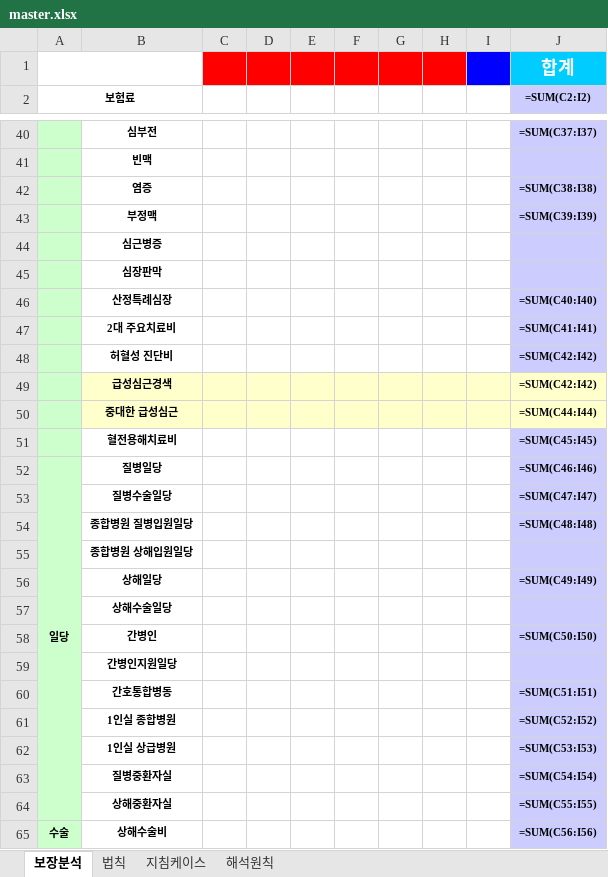
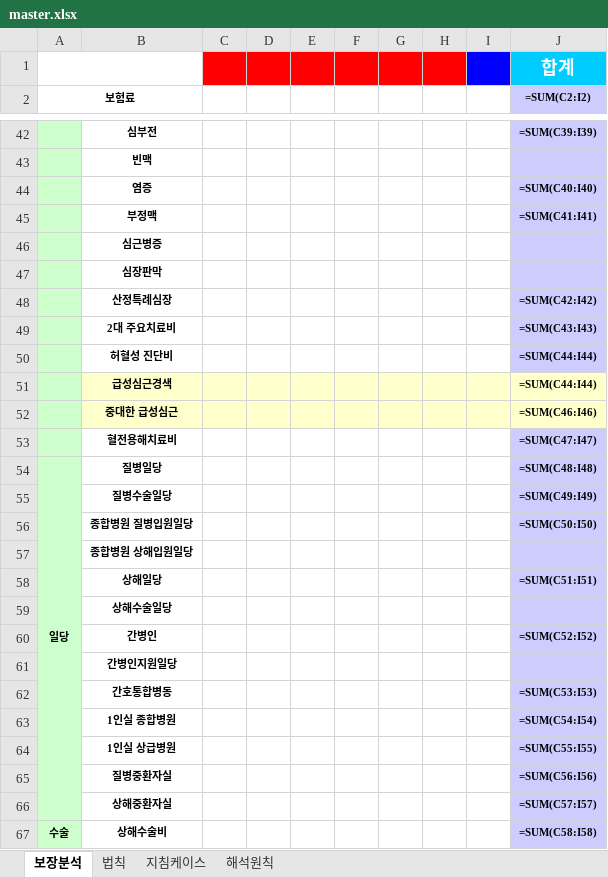
Before and after one commit to bokkile83-ui/barum-bunseok-backend, an Excel workbook: master.xlsx, sheet 보장분석, drawn as a sheet; only a part is shown, gaps mark what is left out; values as stored, in another font and other column widths than the file's, no borders; formulas without a stored value are shown as written; addresses are those after the commit; the diff covers the shown part only; the diff names each change by its address in the sheet, - before the commit and + after, or states it on an @@ line.

```diff
--- a/master.xlsx (sheet 보장분석)
+++ b/master.xlsx (sheet 보장분석)
-J42 (=SUM(C2:I2)): =SUM(C37:I37)
+J42 (=SUM(C2:I2)): =SUM(C39:I39)
-J44 (=SUM(C2:I2)): =SUM(C38:I38)
+J44 (=SUM(C2:I2)): =SUM(C40:I40)
-J45 (=SUM(C2:I2)): =SUM(C39:I39)
+J45 (=SUM(C2:I2)): =SUM(C41:I41)
-J48 (=SUM(C2:I2)): =SUM(C40:I40)
+J48 (=SUM(C2:I2)): =SUM(C42:I42)
-J49 (=SUM(C2:I2)): =SUM(C41:I41)
+J49 (=SUM(C2:I2)): =SUM(C43:I43)
-J50:J51 (=SUM(C2:I2)): =SUM(C42:I42)
+J50:J51 (=SUM(C2:I2)): =SUM(C44:I44)
-J52 (=SUM(C2:I2)): =SUM(C44:I44)
+J52 (=SUM(C2:I2)): =SUM(C46:I46)
-J53 (=SUM(C2:I2)): =SUM(C45:I45)
+J53 (=SUM(C2:I2)): =SUM(C47:I47)
-J54 (=SUM(C2:I2)): =SUM(C46:I46)
+J54 (=SUM(C2:I2)): =SUM(C48:I48)
-J55 (=SUM(C2:I2)): =SUM(C47:I47)
+J55 (=SUM(C2:I2)): =SUM(C49:I49)
-J56 (=SUM(C2:I2)): =SUM(C48:I48)
+J56 (=SUM(C2:I2)): =SUM(C50:I50)
-J58 (=SUM(C2:I2)): =SUM(C49:I49)
+J58 (=SUM(C2:I2)): =SUM(C51:I51)
-J60 (=SUM(C2:I2)): =SUM(C50:I50)
+J60 (=SUM(C2:I2)): =SUM(C52:I52)
-J62 (=SUM(C2:I2)): =SUM(C51:I51)
+J62 (=SUM(C2:I2)): =SUM(C53:I53)
-J63 (=SUM(C2:I2)): =SUM(C52:I52)
+J63 (=SUM(C2:I2)): =SUM(C54:I54)
-J64 (=SUM(C2:I2)): =SUM(C53:I53)
+J64 (=SUM(C2:I2)): =SUM(C55:I55)
-J65 (=SUM(C2:I2)): =SUM(C54:I54)
+J65 (=SUM(C2:I2)): =SUM(C56:I56)
-J66 (=SUM(C2:I2)): =SUM(C55:I55)
+J66 (=SUM(C2:I2)): =SUM(C57:I57)
-J67 (=SUM(C2:I2)): =SUM(C56:I56)
+J67 (=SUM(C2:I2)): =SUM(C58:I58)
```
Also changed, not shown: 2 added rows and 51 edited cells elsewhere in this sheet, sheet 지침케이스, 3 other files.
